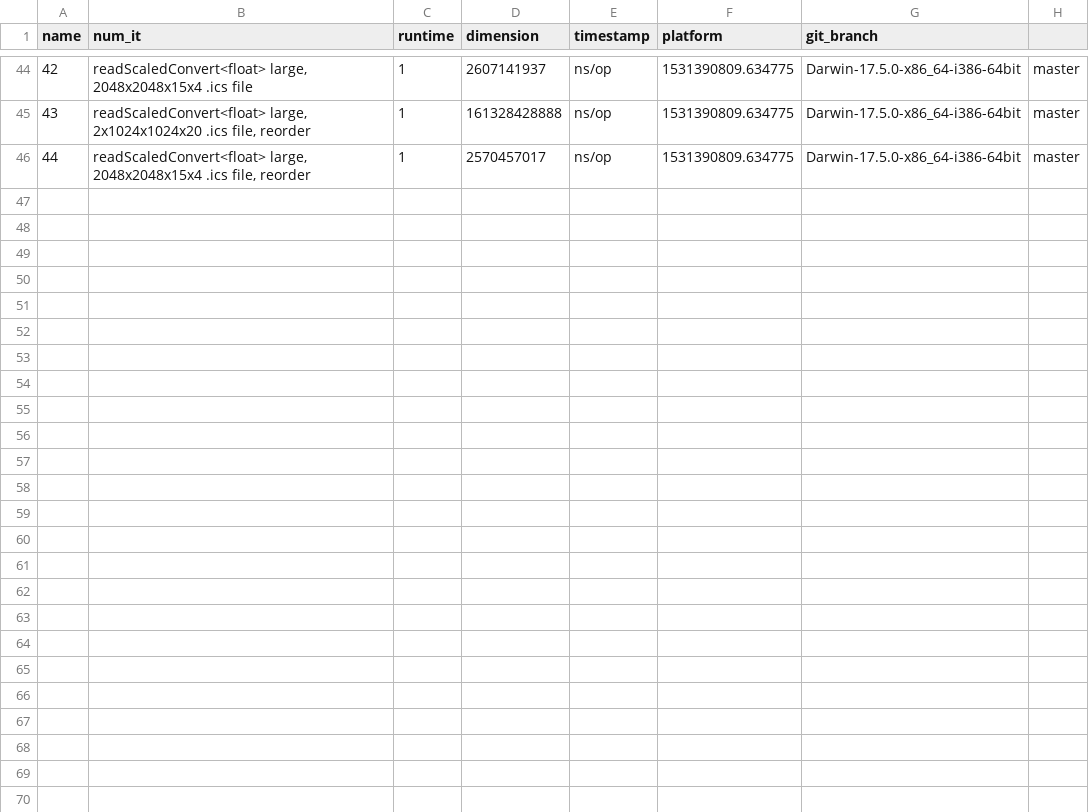
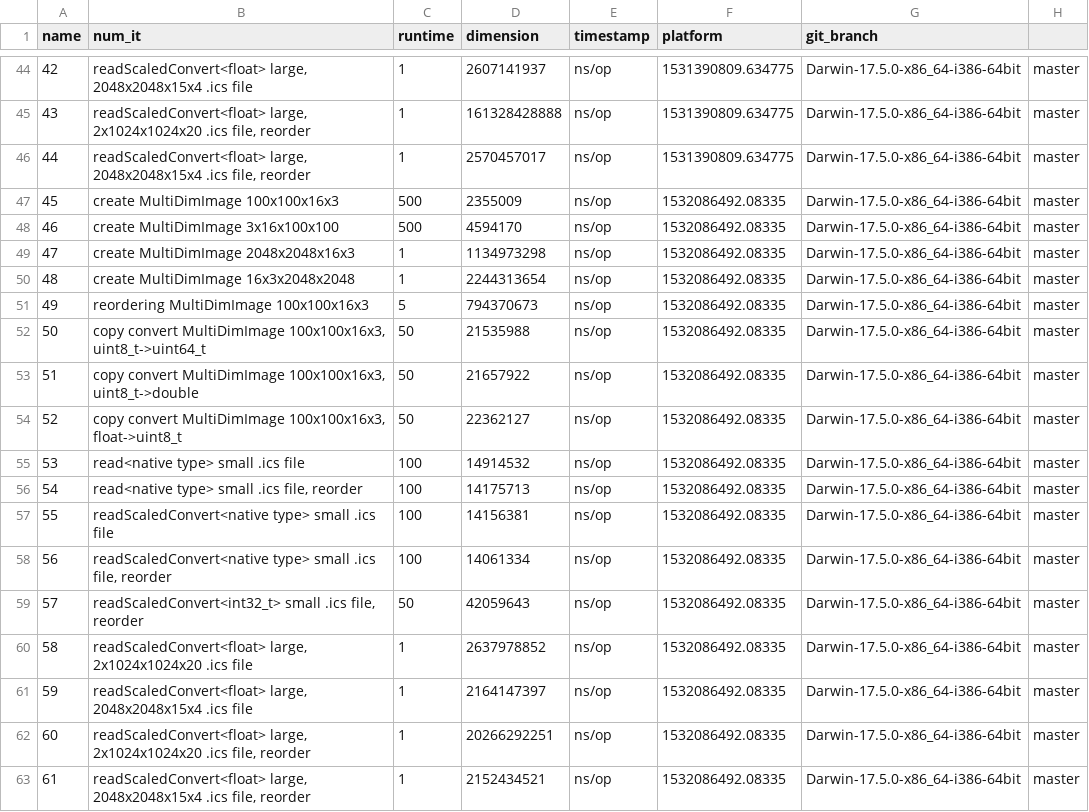
Before and after one commit to KatonaLab/Build3D, a CSV file: src/benchmark/perf.csv, drawn as a sheet; only a part is shown, gaps mark what is left out.

Commit message:
#75, #40, some improvements for the reordering function

```diff
--- a/src/benchmark/perf.csv
+++ b/src/benchmark/perf.csv
@@ -46 +46,18 @@ name;num_it;runtime;dimension;timestamp;platform;git_branch
 44;readScaledConvert<float> large, 2048x2048x15x4 .ics file, reorder;1;2570457017; ns/op;1531390809.634775;Darwin-17.5.0-x86_64-i386-64bit;master
+45;create MultiDimImage 100x100x16x3;500;2355009; ns/op;1532086492.08335;Darwin-17.5.0-x86_64-i386-64bit;master
+46;create MultiDimImage 3x16x100x100;500;4594170; ns/op;1532086492.08335;Darwin-17.5.0-x86_64-i386-64bit;master
+47;create MultiDimImage 2048x2048x16x3;1;1134973298; ns/op;1532086492.08335;Darwin-17.5.0-x86_64-i386-64bit;master
+48;create MultiDimImage 16x3x2048x2048;1;2244313654; ns/op;1532086492.08335;Darwin-17.5.0-x86_64-i386-64bit;master
+49;reordering MultiDimImage 100x100x16x3;5;794370673; ns/op;1532086492.08335;Darwin-17.5.0-x86_64-i386-64bit;master
+50;copy convert MultiDimImage 100x100x16x3, uint8_t->uint64_t;50;21535988; ns/op;1532086492.08335;Darwin-17.5.0-x86_64-i386-64bit;master
+51;copy convert MultiDimImage 100x100x16x3, uint8_t->double;50;21657922; ns/op;1532086492.08335;Darwin-17.5.0-x86_64-i386-64bit;master
+52;copy convert MultiDimImage 100x100x16x3, float->uint8_t;50;22362127; ns/op;1532086492.08335;Darwin-17.5.0-x86_64-i386-64bit;master
+53;read<native type> small .ics file;100;14914532; ns/op;1532086492.08335;Darwin-17.5.0-x86_64-i386-64bit;master
+54;read<native type> small .ics file, reorder;100;14175713; ns/op;1532086492.08335;Darwin-17.5.0-x86_64-i386-64bit;master
+55;readScaledConvert<native type> small .ics file;100;14156381; ns/op;1532086492.08335;Darwin-17.5.0-x86_64-i386-64bit;master
+56;readScaledConvert<native type> small .ics file, reorder;100;14061334; ns/op;1532086492.08335;Darwin-17.5.0-x86_64-i386-64bit;master
+57;readScaledConvert<int32_t> small .ics file, reorder;50;42059643; ns/op;1532086492.08335;Darwin-17.5.0-x86_64-i386-64bit;master
+58;readScaledConvert<float> large, 2x1024x1024x20 .ics file;1;2637978852; ns/op;1532086492.08335;Darwin-17.5.0-x86_64-i386-64bit;master
+59;readScaledConvert<float> large, 2048x2048x15x4 .ics file;1;2164147397; ns/op;1532086492.08335;Darwin-17.5.0-x86_64-i386-64bit;master
+60;readScaledConvert<float> large, 2x1024x1024x20 .ics file, reorder;1;20266292251; ns/op;1532086492.08335;Darwin-17.5.0-x86_64-i386-64bit;master
+61;readScaledConvert<float> large, 2048x2048x15x4 .ics file, reorder;1;2152434521; ns/op;1532086492.08335;Darwin-17.5.0-x86_64-i386-64bit;master
```
Also changed, not shown: 6 other files.
